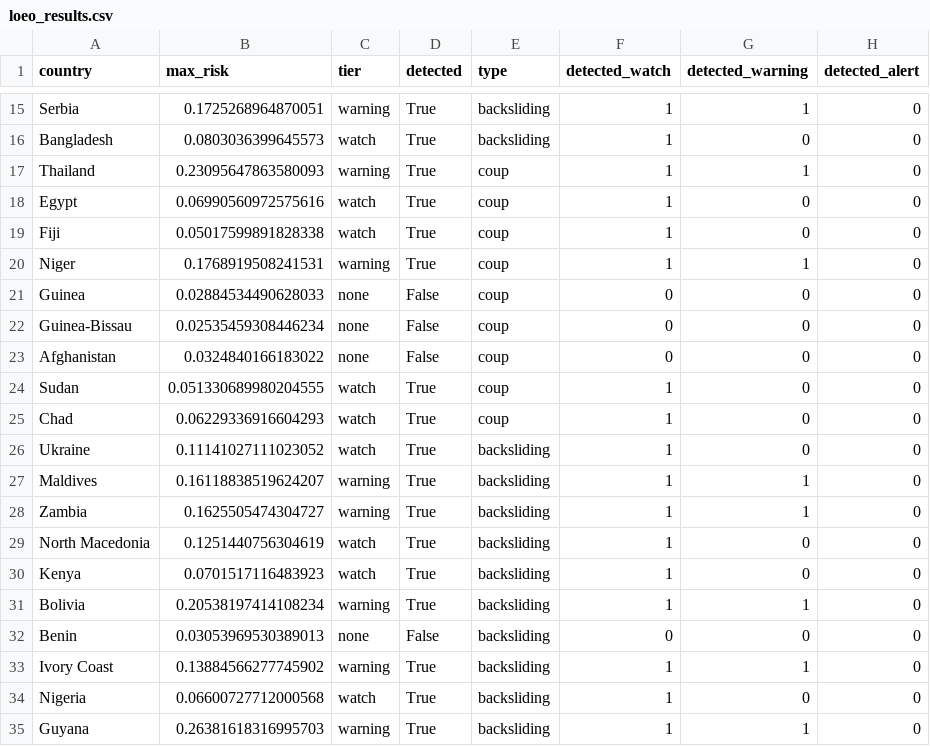
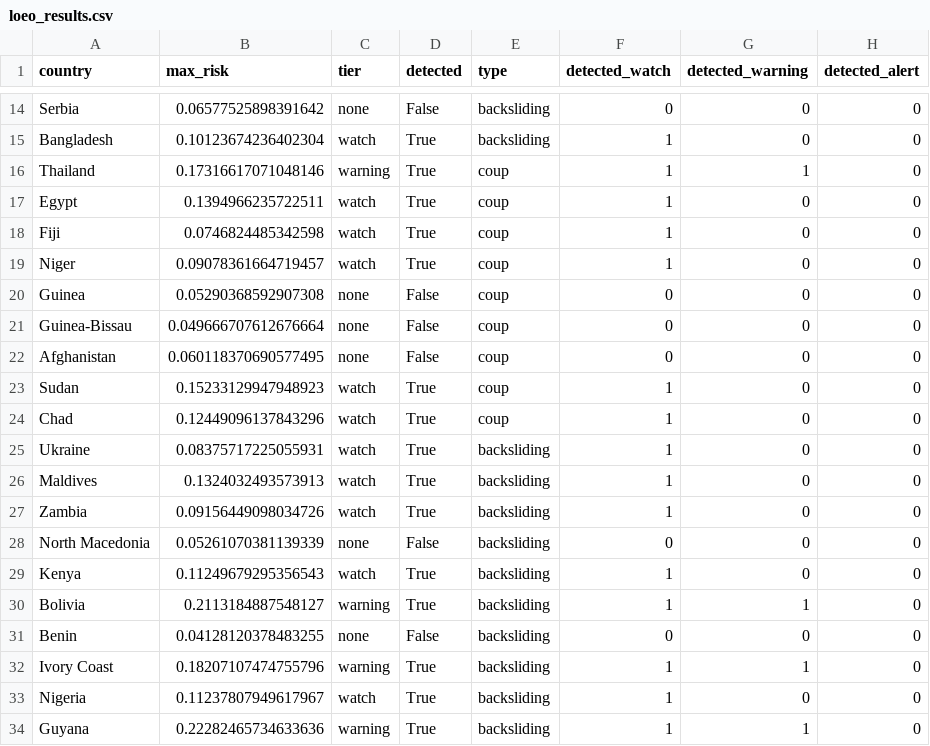
Before and after one commit to human-vc/AIM4D, a CSV file: stage5_ews/loeo_results.csv, drawn as a sheet; only a part is shown, gaps mark what is left out; addresses are those after the commit; the diff covers the shown part only; the diff names each change by its address in the sheet, - before the commit and + after, or states it on an @@ line.

```diff
--- a/stage5_ews/loeo_results.csv
+++ b/stage5_ews/loeo_results.csv
-B14 (max_risk): 0.1725268964870051
+B14 (max_risk): 0.06577525898391642
-C14 (tier): warning
+C14 (tier): none
-D14 (detected): True
+D14 (detected): False
-F14 (detected_watch): 1
+F14 (detected_watch): 0
-G14 (detected_warning): 1
+G14 (detected_warning): 0
-B15 (max_risk): 0.0803036399645573
+B15 (max_risk): 0.10123674236402304
-B16 (max_risk): 0.23095647863580093
+B16 (max_risk): 0.17316617071048146
-B17 (max_risk): 0.06990560972575616
+B17 (max_risk): 0.1394966235722511
-B18 (max_risk): 0.05017599891828338
+B18 (max_risk): 0.0746824485342598
-B19 (max_risk): 0.1768919508241531
+B19 (max_risk): 0.09078361664719457
-C19 (tier): warning
+C19 (tier): watch
-G19 (detected_warning): 1
+G19 (detected_warning): 0
-B20 (max_risk): 0.02884534490628033
+B20 (max_risk): 0.05290368592907308
-B21 (max_risk): 0.02535459308446234
+B21 (max_risk): 0.049666707612676664
-B22 (max_risk): 0.0324840166183022
+B22 (max_risk): 0.060118370690577495
-B23 (max_risk): 0.051330689980204555
+B23 (max_risk): 0.15233129947948923
-B24 (max_risk): 0.06229336916604293
+B24 (max_risk): 0.12449096137843296
-B25 (max_risk): 0.11141027111023052
+B25 (max_risk): 0.08375717225055931
-B26 (max_risk): 0.16118838519624207
+B26 (max_risk): 0.1324032493573913
-C26:C27 (tier): warning
+C26:C27 (tier): watch
-G26:G27 (detected_warning): 1
+G26:G27 (detected_warning): 0
-B27 (max_risk): 0.1625505474304727
+B27 (max_risk): 0.09156449098034726
-B28 (max_risk): 0.1251440756304619
+B28 (max_risk): 0.05261070381139339
-C28 (tier): watch
+C28 (tier): none
-D28 (detected): True
+D28 (detected): False
-F28 (detected_watch): 1
+F28 (detected_watch): 0
-B29 (max_risk): 0.0701517116483923
+B29 (max_risk): 0.11249679295356543
-B30 (max_risk): 0.20538197414108234
+B30 (max_risk): 0.2113184887548127
-B31 (max_risk): 0.03053969530389013
+B31 (max_risk): 0.04128120378483255
-B32 (max_risk): 0.13884566277745902
+B32 (max_risk): 0.18207107474755796
-B33 (max_risk): 0.06600727712000568
+B33 (max_risk): 0.11237807949617967
-B34 (max_risk): 0.26381618316995703
+B34 (max_risk): 0.22282465734633636
```
Also changed, not shown: 2 removed rows and 37 edited cells elsewhere in this file, robustness/bootstrap_cis.csv, robustness/contagion_seed_sweep.csv, 16 other files.
